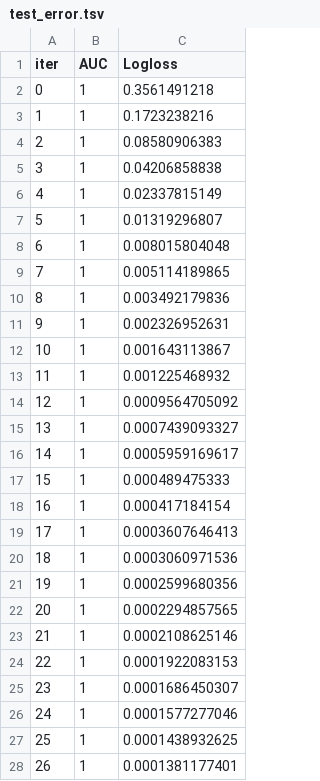
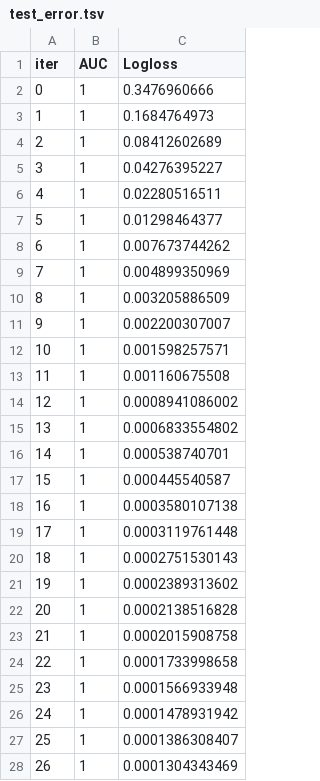
Before and after one commit to oracul-analytics/data-challenge, a TSV file: feature_store_ml/catboost_info/test_error.tsv, drawn as a sheet; only a part is shown; the diff covers the shown part only.

```diff
--- a/feature_store_ml/catboost_info/test_error.tsv
+++ b/feature_store_ml/catboost_info/test_error.tsv
@@ -1,28 +1,28 @@
 iter	AUC	Logloss
-0	1	0.3561491218
-1	1	0.1723238216
-2	1	0.08580906383
-3	1	0.04206858838
-4	1	0.02337815149
-5	1	0.01319296807
-6	1	0.008015804048
-7	1	0.005114189865
-8	1	0.003492179836
-9	1	0.002326952631
-10	1	0.001643113867
-11	1	0.001225468932
-12	1	0.0009564705092
-13	1	0.0007439093327
-14	1	0.0005959169617
-15	1	0.000489475333
-16	1	0.000417184154
-17	1	0.0003607646413
-18	1	0.0003060971536
-19	1	0.0002599680356
-20	1	0.0002294857565
-21	1	0.0002108625146
-22	1	0.0001922083153
-23	1	0.0001686450307
-24	1	0.0001577277046
-25	1	0.0001438932625
-26	1	0.0001381177401
+0	1	0.3476960666
+1	1	0.1684764973
+2	1	0.08412602689
+3	1	0.04276395227
+4	1	0.02280516511
+5	1	0.01298464377
+6	1	0.007673744262
+7	1	0.004899350969
+8	1	0.003205886509
+9	1	0.002200307007
+10	1	0.001598257571
+11	1	0.001160675508
+12	1	0.0008941086002
+13	1	0.0006833554802
+14	1	0.000538740701
+15	1	0.000445540587
+16	1	0.0003580107138
+17	1	0.0003119761448
+18	1	0.0002751530143
+19	1	0.0002389313602
+20	1	0.0002138516828
+21	1	0.0002015908758
+22	1	0.0001733998658
+23	1	0.0001566933948
+24	1	0.0001478931942
+25	1	0.0001386308407
+26	1	0.0001304343469
```
Also changed, not shown: 173 edited cells elsewhere in this file, feature_store_ml/catboost_info/learn_error.tsv, feature_store_ml/catboost_info/time_left.tsv, 9 other files.
